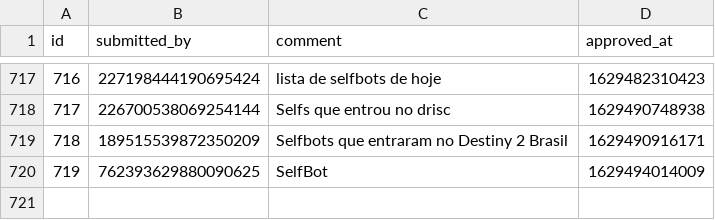
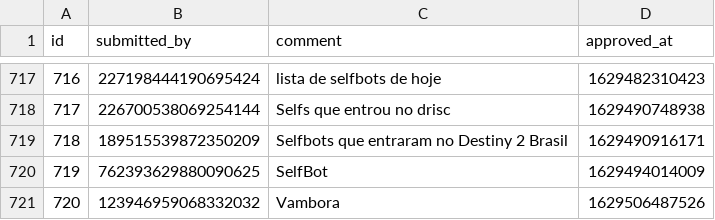
Before and after one commit to LorittaBot/FloppaPowerData, a CSV file: multi_entries_metadata.csv, drawn as a sheet; only a part is shown, gaps mark what is left out; the diff names each change by its address in the sheet, - before the commit and + after, or states it on an @@ line.

```diff
--- a/multi_entries_metadata.csv
+++ b/multi_entries_metadata.csv
+row 721: 720 | 123946959068332032 | Vambora | 1629506487526
```
Also changed, not shown: blocked_users.csv, users_approvals.csv, 1 other file.
